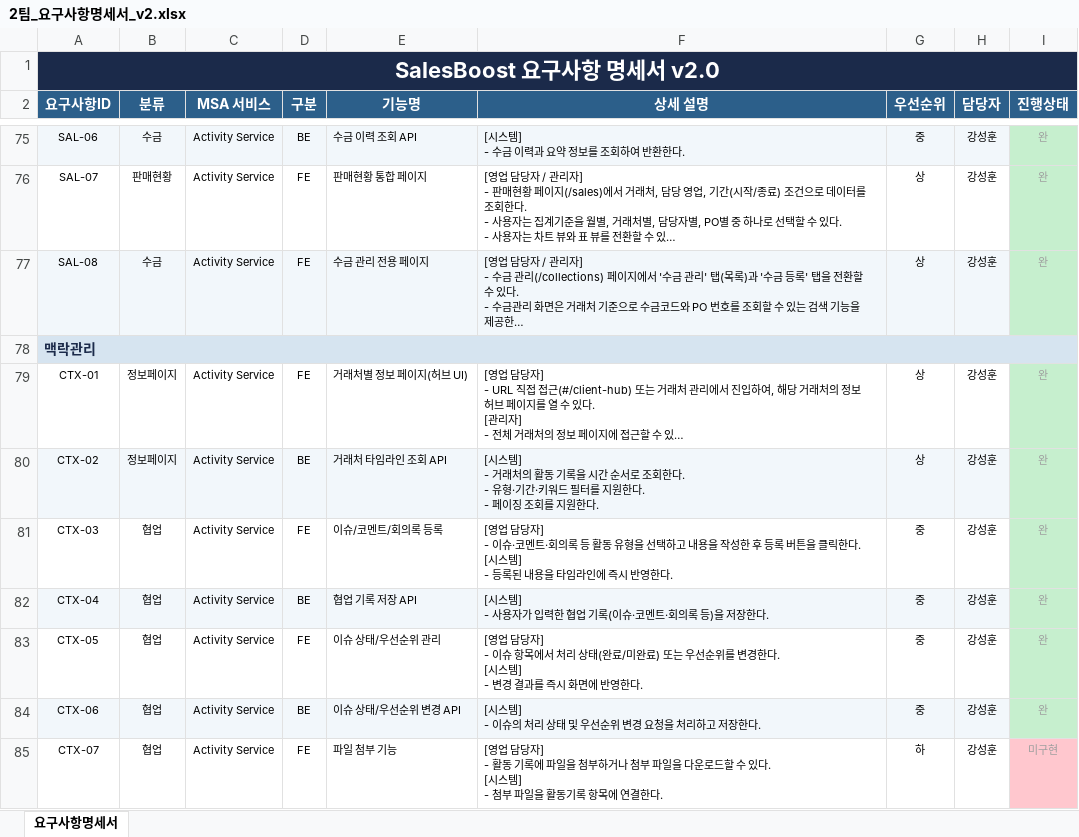
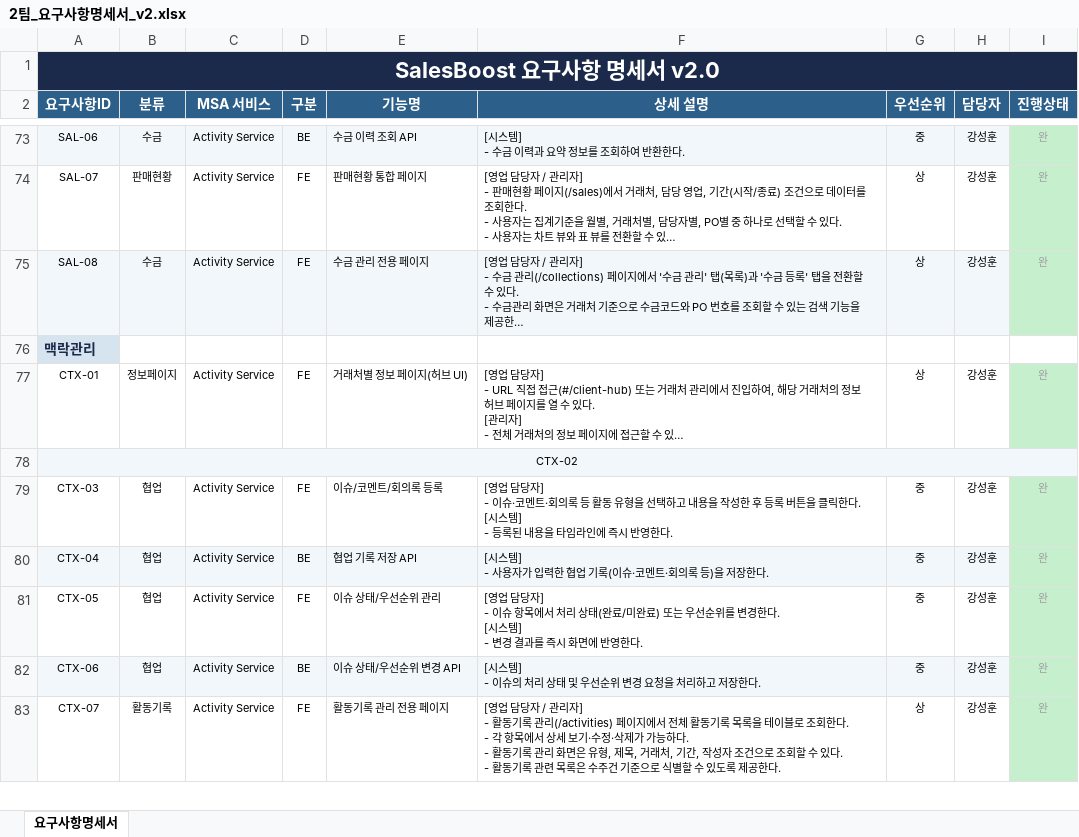
Before and after one commit to 20251029-hanhwa-swcamp-22th/be22-final-team2-project, an Excel workbook: ddl/2팀_요구사항명세서_v2.xlsx, sheet 요구사항명세서, drawn as a sheet; only a part is shown, gaps mark what is left out; long unchanged cells end in …; values as stored, in another font and other column widths than the file's, no borders; removed rows and columns are numbered as before the commit, all else as after; ↵ is a line break in a cell; the diff covers the shown part only; the diff names each change by its address in the sheet, - before the commit and + after, or states it on an @@ line.

```diff
--- a/ddl/2팀_요구사항명세서_v2.xlsx (sheet 요구사항명세서)
+++ b/ddl/2팀_요구사항명세서_v2.xlsx (sheet 요구사항명세서)
-A78:I78 merged
+A78:I78 merged
-B78 (분류): 정보페이지
+B78 (분류): (empty)
-C78 (MSA 서비스): Activity Service
+C78 (MSA 서비스): (empty)
-D78 (구분): BE
+D78 (구분): (empty)
-E78 (기능명): 거래처 타임라인 조회 API
+E78 (기능명): (empty)
-F78 (상세 설명): [시스템] ↵ - 거래처의 활동 기록을 시간 순서로 조회한다. ↵ - 유형·기간·키워드 필터를 지원한다. ↵ - 페이징 조회를 지원한다.
+F78 (상세 설명): (empty)
-G78 (우선순위): 상
+G78 (우선순위): (empty)
-H78 (담당자): 강성훈
+H78 (담당자): (empty)
-I78 (진행상태): 완
+I78 (진행상태): (empty)
-B83 (분류): 협업
+B83 (분류): 활동기록
-E83 (기능명): 파일 첨부 기능
+E83 (기능명): 활동기록 관리 전용 페이지
-F83 (상세 설명): …담당자] ↵ - 활동 기록에 파일을 첨부하거나 첨부 파일을 다운로드할 수 있다. ↵ [시스템] ↵ - 첨부 파일을 활동기록 항목에 연결한다.
+F83 (상세 설명): …담당자 / 관리자] ↵ - 활동기록 관리(/activities) 페이지에서 전체 활동기록 목록을 테이블로 조회한다. ↵ - 각 항목에서 상세 보기·수정·삭제가 가능하다. ↵ - 활동기록 관리 화면은 유형, 제목, 거래처, 기간, 작성자 조건으로 조회할 수 있다. ↵ - 활동기록 관련 목록은 수주건 기준으로 식별할 수 있도록 제공한다.
-G83 (우선순위): 하
+G83 (우선순위): 상
-I83 (진행상태): 미구현
+I83 (진행상태): 완
-I83 fill: #FFC7CE
+I83 fill: #C6EFCE
```
Also changed, not shown: 1 added row, 7 removed rows, 45 edited cells, cell formats and merged cells elsewhere in this sheet.
